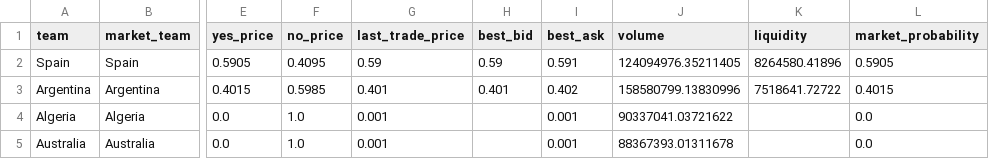
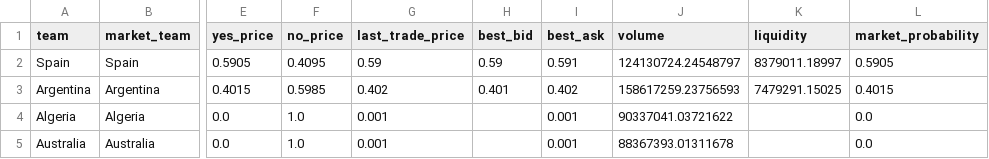
Before and after one commit to matteodethomasis-svg/wc2026-model, a CSV file: data/interim/polymarket_world_cup_winner.csv, drawn as a sheet; only a part is shown, gaps mark what is left out; the diff names each change by its address in the sheet, - before the commit and + after, or states it on an @@ line.

```diff
--- a/data/interim/polymarket_world_cup_winner.csv
+++ b/data/interim/polymarket_world_cup_winner.csv
-J2 (volume): 124094976.35211405
+J2 (volume): 124130724.24548797
-K2 (liquidity): 8264580.41896
+K2 (liquidity): 8379011.18997
-G3 (last_trade_price): 0.401
+G3 (last_trade_price): 0.402
-J3 (volume): 158580799.13830996
+J3 (volume): 158617259.23756593
-K3 (liquidity): 7518641.72722
+K3 (liquidity): 7479291.15025
```
Also changed, not shown: reports/track_record_outright_ledger.csv, reports/wc2026_live_squad_intelligence.csv, 5 other files.
